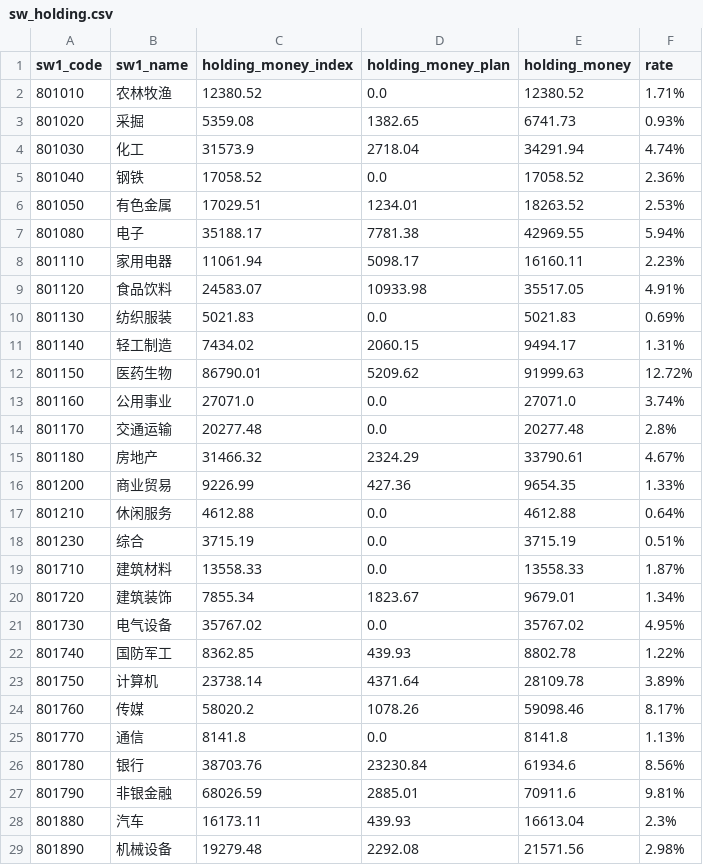
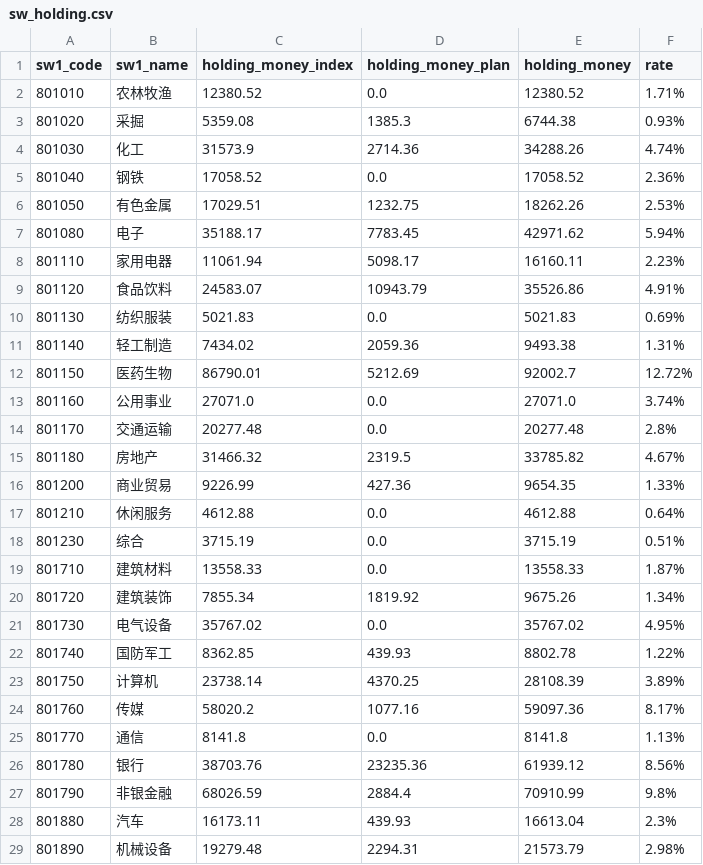
Before and after one commit to klq26/shenwan, a CSV file: server/sw_holdings/sw_holding.csv, drawn as a sheet.

```diff
--- a/server/sw_holdings/sw_holding.csv
+++ b/server/sw_holdings/sw_holding.csv
@@ -2,15 +2,15 @@ sw1_code	sw1_name	holding_money_index	holding_money_plan	holding_money	rate
 801010	农林牧渔	12380.52	0.0	12380.52	1.71%
-801020	采掘	5359.08	1382.65	6741.73	0.93%
-801030	化工	31573.9	2718.04	34291.94	4.74%
+801020	采掘	5359.08	1385.3	6744.38	0.93%
+801030	化工	31573.9	2714.36	34288.26	4.74%
 801040	钢铁	17058.52	0.0	17058.52	2.36%
-801050	有色金属	17029.51	1234.01	18263.52	2.53%
-801080	电子	35188.17	7781.38	42969.55	5.94%
+801050	有色金属	17029.51	1232.75	18262.26	2.53%
+801080	电子	35188.17	7783.45	42971.62	5.94%
 801110	家用电器	11061.94	5098.17	16160.11	2.23%
-801120	食品饮料	24583.07	10933.98	35517.05	4.91%
+801120	食品饮料	24583.07	10943.79	35526.86	4.91%
 801130	纺织服装	5021.83	0.0	5021.83	0.69%
-801140	轻工制造	7434.02	2060.15	9494.17	1.31%
-801150	医药生物	86790.01	5209.62	91999.63	12.72%
+801140	轻工制造	7434.02	2059.36	9493.38	1.31%
+801150	医药生物	86790.01	5212.69	92002.7	12.72%
 801160	公用事业	27071.0	0.0	27071.0	3.74%
 801170	交通运输	20277.48	0.0	20277.48	2.8%
-801180	房地产	31466.32	2324.29	33790.61	4.67%
+801180	房地产	31466.32	2319.5	33785.82	4.67%
 801200	商业贸易	9226.99	427.36	9654.35	1.33%
@@ -19,11 +19,11 @@ sw1_code	sw1_name	holding_money_index	holding_money_plan	holding_money	rate
 801710	建筑材料	13558.33	0.0	13558.33	1.87%
-801720	建筑装饰	7855.34	1823.67	9679.01	1.34%
+801720	建筑装饰	7855.34	1819.92	9675.26	1.34%
 801730	电气设备	35767.02	0.0	35767.02	4.95%
 801740	国防军工	8362.85	439.93	8802.78	1.22%
-801750	计算机	23738.14	4371.64	28109.78	3.89%
-801760	传媒	58020.2	1078.26	59098.46	8.17%
+801750	计算机	23738.14	4370.25	28108.39	3.89%
+801760	传媒	58020.2	1077.16	59097.36	8.17%
 801770	通信	8141.8	0.0	8141.8	1.13%
-801780	银行	38703.76	23230.84	61934.6	8.56%
-801790	非银金融	68026.59	2885.01	70911.6	9.81%
+801780	银行	38703.76	23235.36	61939.12	8.56%
+801790	非银金融	68026.59	2884.4	70910.99	9.8%
 801880	汽车	16173.11	439.93	16613.04	2.3%
-801890	机械设备	19279.48	2292.08	21571.56	2.98%
+801890	机械设备	19279.48	2294.31	21573.79	2.98%
```
Also changed, not shown: 8 other files.
